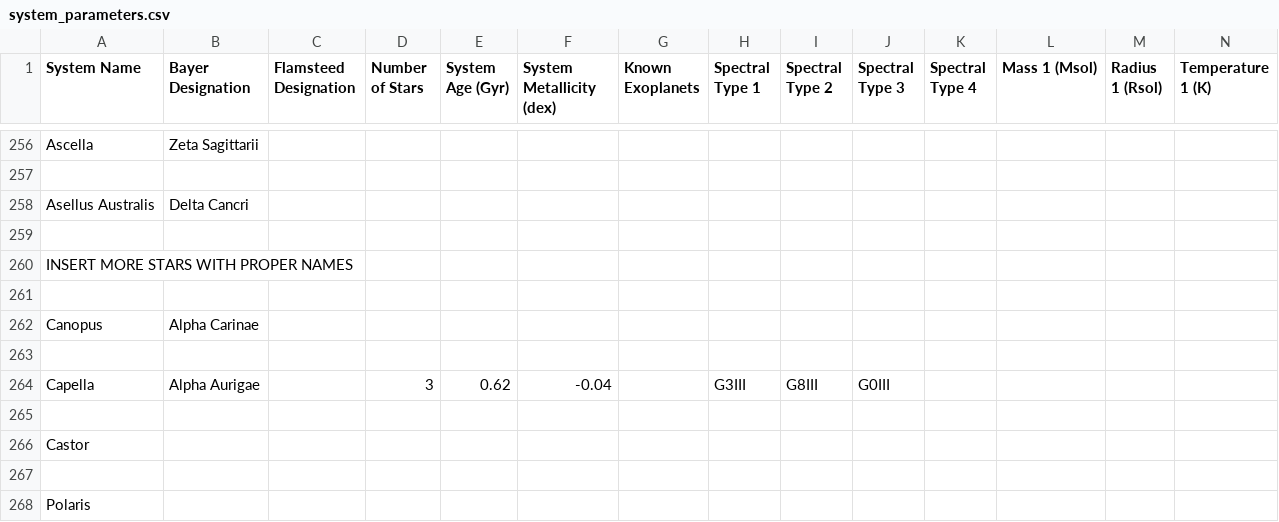
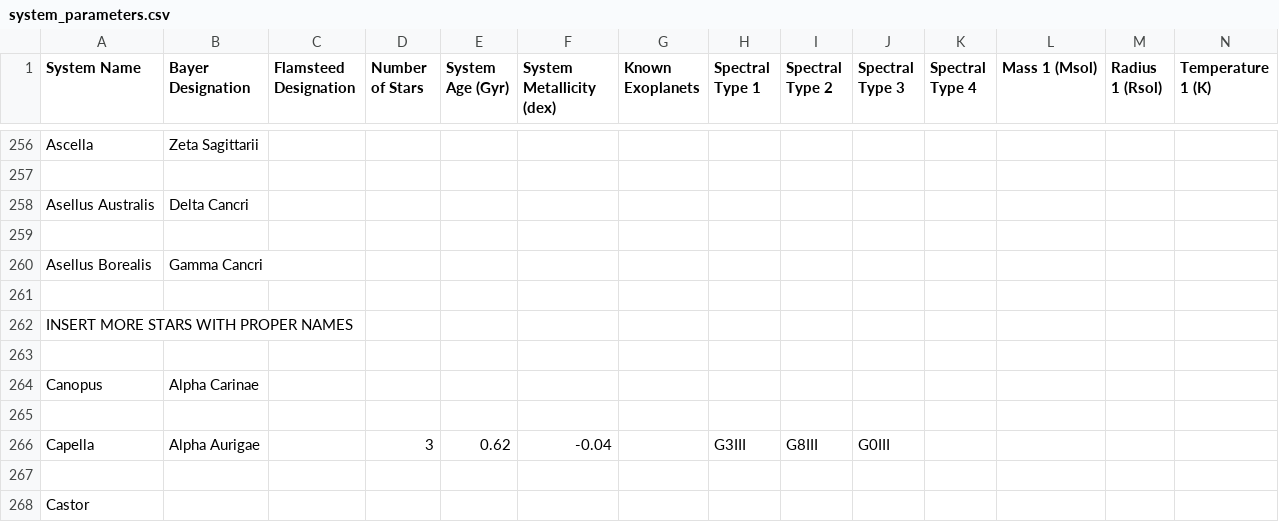
Before and after one commit to tcdoggett/gaia, a CSV file: src/planetary_system_data/system_parameters.csv, drawn as a sheet; only a part is shown, gaps mark what is left out; the shorter side is filled out with more unchanged rows; rows hold the shown columns only; the diff names each change by its address in the sheet, - before the commit and + after, or states it on an @@ line.

Commit message:
Update system_parameters.csv

```diff
--- a/src/planetary_system_data/system_parameters.csv
+++ b/src/planetary_system_data/system_parameters.csv
+row 260: Asellus Borealis | Gamma Cancri
+row 261: (empty)
```
